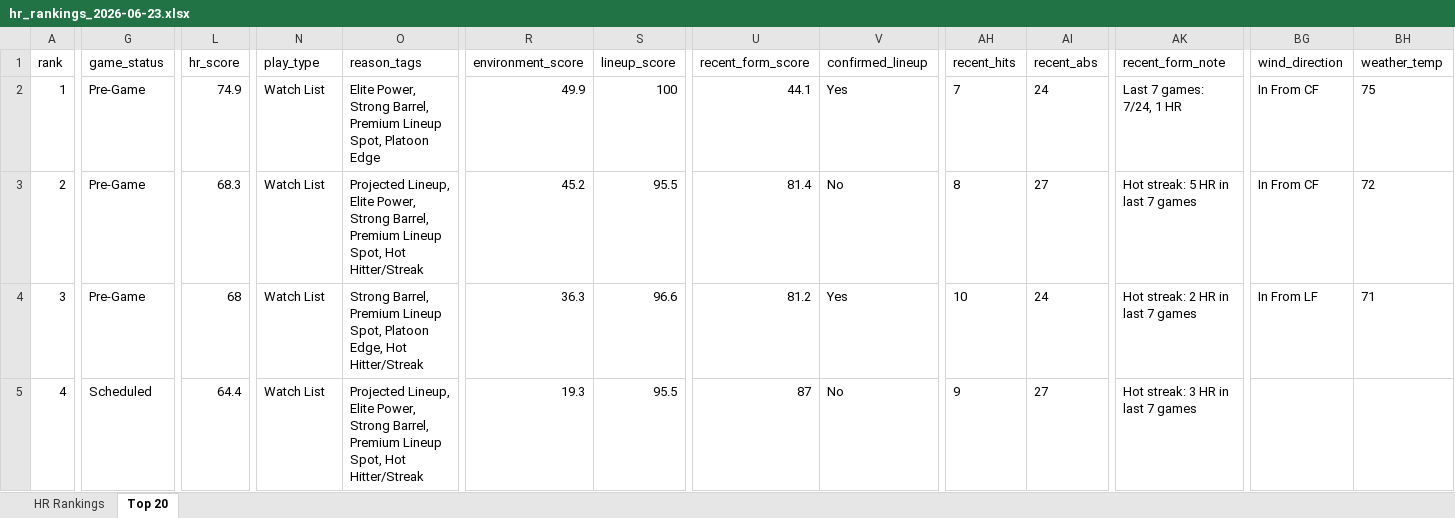
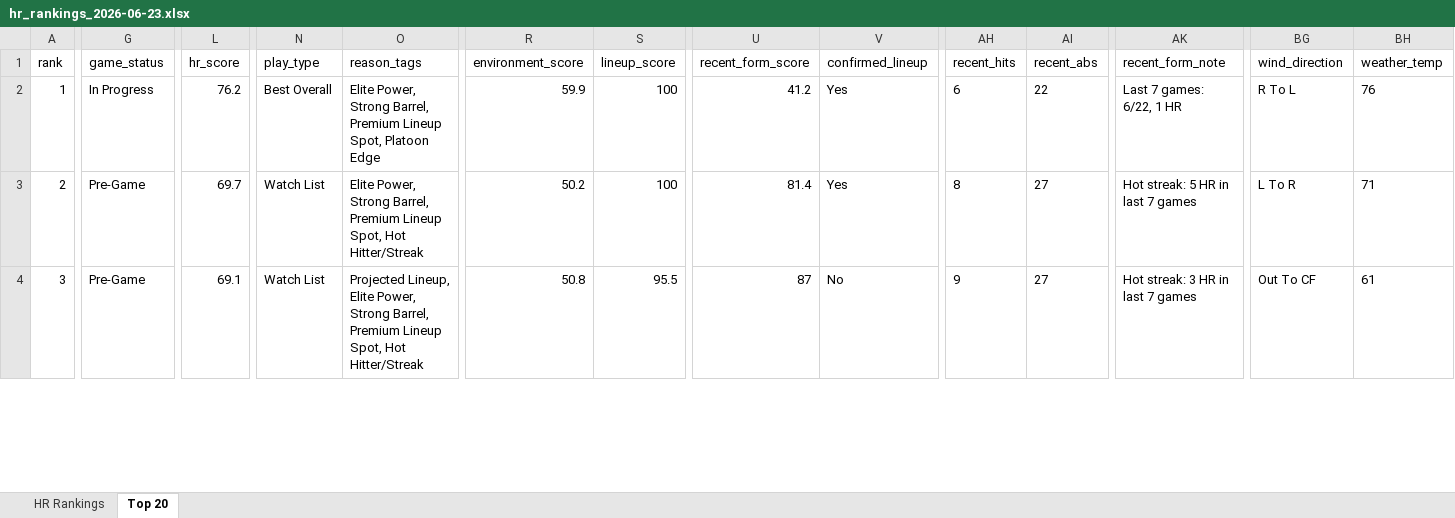
Before and after one commit to etbell28/hitter-tool, an Excel workbook: outputs/daily/hr_rankings_2026-06-23.xlsx, sheet Top 20, drawn as a sheet; only a part is shown, gaps mark what is left out; values as stored, in another font and other column widths than the file's, no borders; removed rows and columns are numbered as before the commit, all else as after; rows hold the shown columns only; the diff covers the shown part only; the diff names each change by its address in the sheet, - before the commit and + after, or states it on an @@ line.

```diff
--- a/outputs/daily/hr_rankings_2026-06-23.xlsx (sheet Top 20)
+++ b/outputs/daily/hr_rankings_2026-06-23.xlsx (sheet Top 20)
-G2 (game_status): Pre-Game
+G2 (game_status): In Progress
-L2 (hr_score): 74.9
+L2 (hr_score): 76.2
-N2 (play_type): Watch List
+N2 (play_type): Best Overall
-R2 (environment_score): 49.9
+R2 (environment_score): 59.9
-U2 (recent_form_score): 44.1
+U2 (recent_form_score): 41.2
-AH2 (recent_hits): 7
+AH2 (recent_hits): 6
-AI2 (recent_abs): 24
+AI2 (recent_abs): 22
-AK2 (recent_form_note): Last 7 games: 7/24, 1 HR
+AK2 (recent_form_note): Last 7 games: 6/22, 1 HR
-BG2 (wind_direction): In From CF
+BG2 (wind_direction): R To L
-BH2 (weather_temp): 75
+BH2 (weather_temp): 76
-L3 (hr_score): 68.3
+L3 (hr_score): 69.7
-O3 (reason_tags): Projected Lineup, Elite Power,…
+O3 (reason_tags): Elite Power,…
-R3 (environment_score): 45.2
+R3 (environment_score): 50.2
-S3 (lineup_score): 95.5
+S3 (lineup_score): 100
-V3 (confirmed_lineup): No
+V3 (confirmed_lineup): Yes
-BG3 (wind_direction): In From CF
+BG3 (wind_direction): L To R
-BH3 (weather_temp): 72
+BH3 (weather_temp): 71
-row 4: 3 | Pre-Game | 68 | Watch List | Strong Barrel, Premium Lineup Spot, Platoon Edge, Hot Hitter/Streak | 36.3 | 96.6 | 81.2 | Yes | 10 | 24 | Hot streak: 2 HR in last 7 games | In From LF | 71
-A4 (rank): 4
+A4 (rank): 3
-G4 (game_status): Scheduled
+G4 (game_status): Pre-Game
-L4 (hr_score): 64.4
+L4 (hr_score): 69.1
-R4 (environment_score): 19.3
+R4 (environment_score): 50.8
-BG4 (wind_direction): (empty)
+BG4 (wind_direction): Out To CF
-BH4 (weather_temp): (empty)
+BH4 (weather_temp): 61
```
Also changed, not shown: 6 added rows, 5 removed rows and 199 edited cells elsewhere in this sheet, sheet HR Rankings, outputs/daily/hr_rankings_2026-06-23_full.xlsx, outputs/hr_rankings.xlsx, 9 other files.
